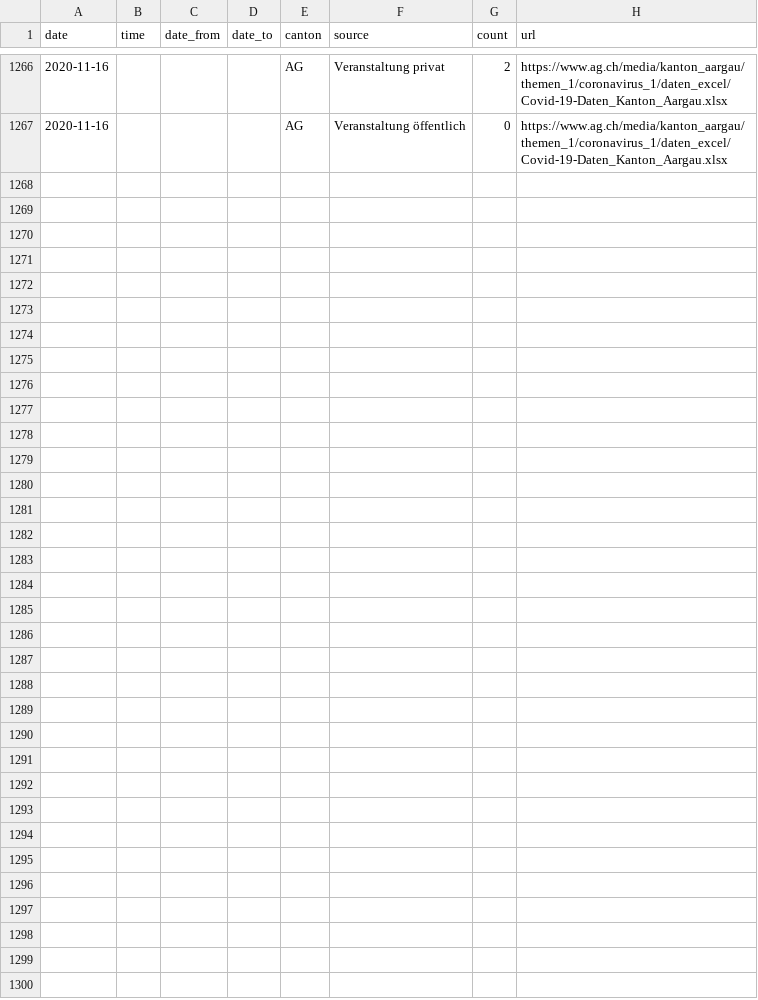
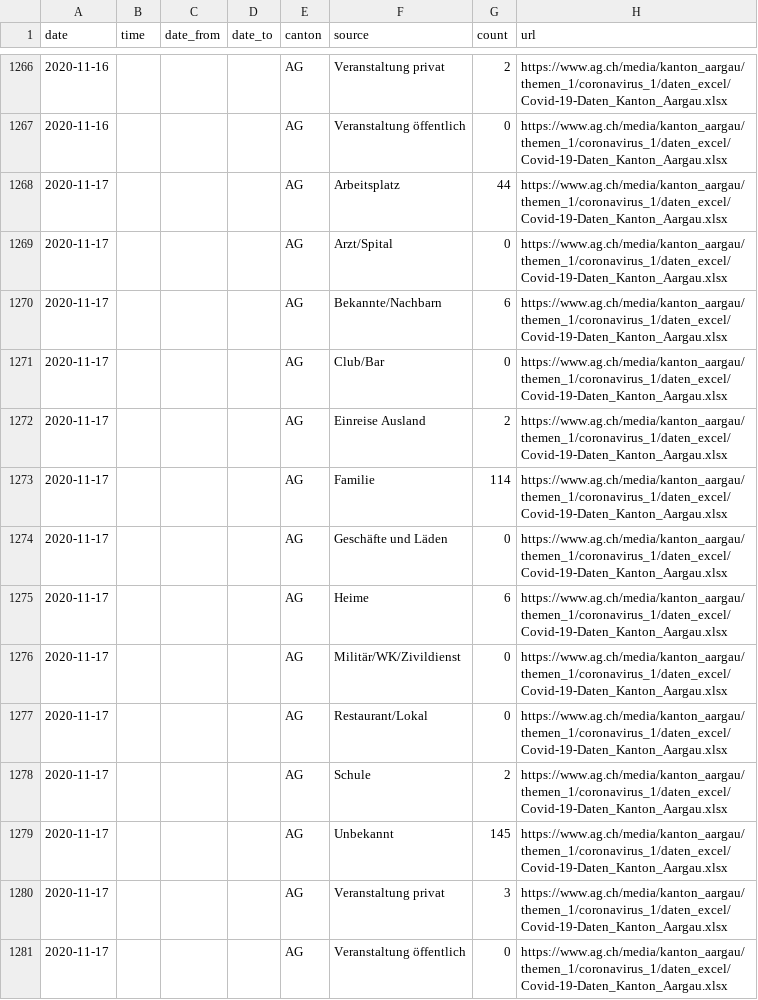
Before and after one commit to maekke/infection_source, a CSV file: infection_source_ag.csv, drawn as a sheet; only a part is shown, gaps mark what is left out; the diff names each change by its address in the sheet, - before the commit and + after, or states it on an @@ line.

Commit message:
Automatic update of infection source data

```diff
--- a/infection_source_ag.csv
+++ b/infection_source_ag.csv
+row 1268: 2020-11-17 |  |  |  | AG | Arbeitsplatz | 44 | https://www.ag.ch/media/kanton_aargau/themen_1/coronavirus_1/daten_excel/Covid-19-Daten_Kanton_Aargau.xlsx
+row 1269: 2020-11-17 |  |  |  | AG | Arzt/Spital | 0 | https://www.ag.ch/media/kanton_aargau/themen_1/coronavirus_1/daten_excel/Covid-19-Daten_Kanton_Aargau.xlsx
+row 1270: 2020-11-17 |  |  |  | AG | Bekannte/Nachbarn | 6 | https://www.ag.ch/media/kanton_aargau/themen_1/coronavirus_1/daten_excel/Covid-19-Daten_Kanton_Aargau.xlsx
+row 1271: 2020-11-17 |  |  |  | AG | Club/Bar | 0 | https://www.ag.ch/media/kanton_aargau/themen_1/coronavirus_1/daten_excel/Covid-19-Daten_Kanton_Aargau.xlsx
+row 1272: 2020-11-17 |  |  |  | AG | Einreise Ausland | 2 | https://www.ag.ch/media/kanton_aargau/themen_1/coronavirus_1/daten_excel/Covid-19-Daten_Kanton_Aargau.xlsx
+row 1273: 2020-11-17 |  |  |  | AG | Familie | 114 | https://www.ag.ch/media/kanton_aargau/themen_1/coronavirus_1/daten_excel/Covid-19-Daten_Kanton_Aargau.xlsx
+row 1274: 2020-11-17 |  |  |  | AG | Geschäfte und Läden | 0 | https://www.ag.ch/media/kanton_aargau/themen_1/coronavirus_1/daten_excel/Covid-19-Daten_Kanton_Aargau.xlsx
+row 1275: 2020-11-17 |  |  |  | AG | Heime | 6 | https://www.ag.ch/media/kanton_aargau/themen_1/coronavirus_1/daten_excel/Covid-19-Daten_Kanton_Aargau.xlsx
+row 1276: 2020-11-17 |  |  |  | AG | Militär/WK/Zivildienst | 0 | https://www.ag.ch/media/kanton_aargau/themen_1/coronavirus_1/daten_excel/Covid-19-Daten_Kanton_Aargau.xlsx
+row 1277: 2020-11-17 |  |  |  | AG | Restaurant/Lokal | 0 | https://www.ag.ch/media/kanton_aargau/themen_1/coronavirus_1/daten_excel/Covid-19-Daten_Kanton_Aargau.xlsx
+row 1278: 2020-11-17 |  |  |  | AG | Schule | 2 | https://www.ag.ch/media/kanton_aargau/themen_1/coronavirus_1/daten_excel/Covid-19-Daten_Kanton_Aargau.xlsx
+row 1279: 2020-11-17 |  |  |  | AG | Unbekannt | 145 | https://www.ag.ch/media/kanton_aargau/themen_1/coronavirus_1/daten_excel/Covid-19-Daten_Kanton_Aargau.xlsx
+row 1280: 2020-11-17 |  |  |  | AG | Veranstaltung privat | 3 | https://www.ag.ch/media/kanton_aargau/themen_1/coronavirus_1/daten_excel/Covid-19-Daten_Kanton_Aargau.xlsx
+row 1281: 2020-11-17 |  |  |  | AG | Veranstaltung öffentlich | 0 | https://www.ag.ch/media/kanton_aargau/themen_1/coronavirus_1/daten_excel/Covid-19-Daten_Kanton_Aargau.xlsx
```
